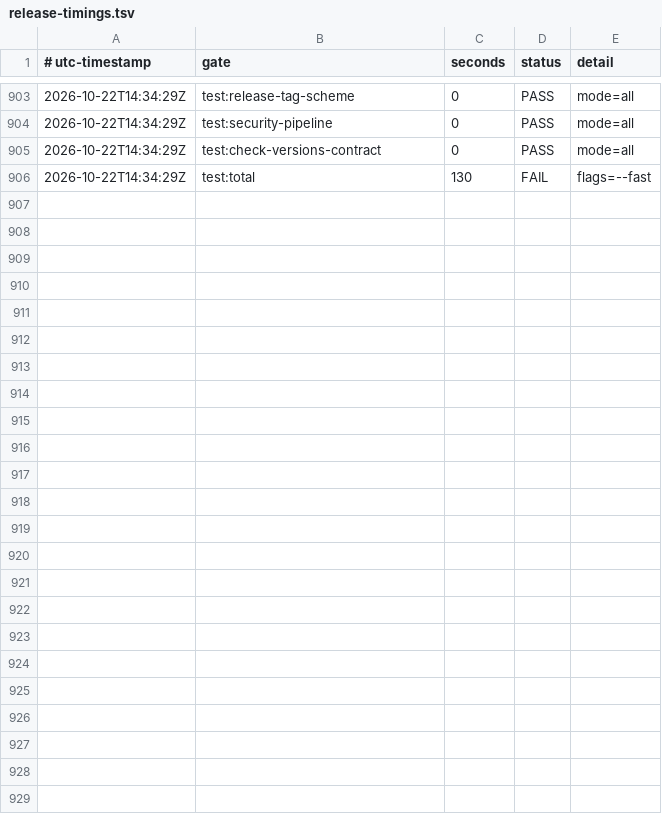
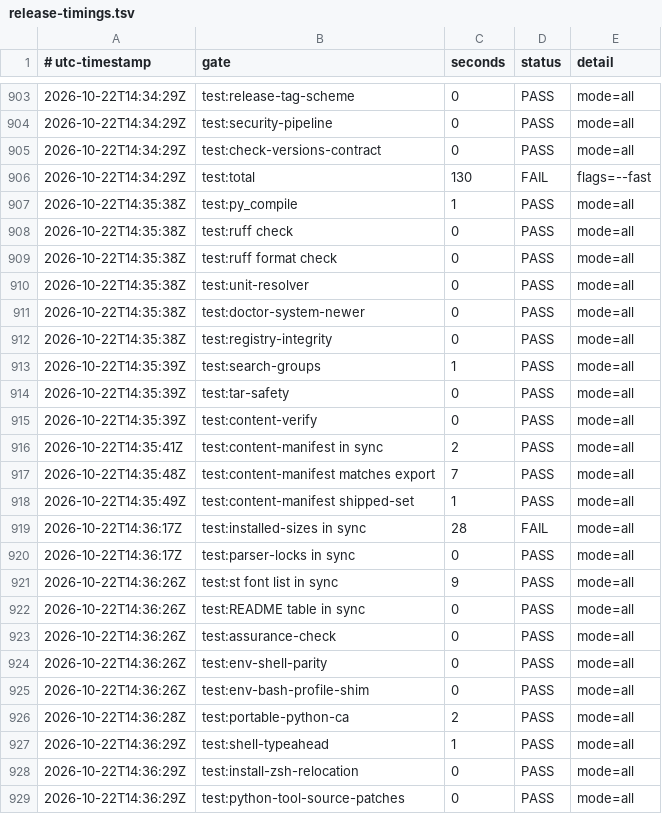
Before and after one commit to smprather/engineering-loadout, a TSV file: assurance/release-timings.tsv, drawn as a sheet; only a part is shown, gaps mark what is left out.

```diff
--- a/assurance/release-timings.tsv
+++ b/assurance/release-timings.tsv
@@ -906 +906,24 @@
 2026-10-22T14:34:29Z	test:total	130	FAIL	flags=--fast
+2026-10-22T14:35:38Z	test:py_compile	1	PASS	mode=all
+2026-10-22T14:35:38Z	test:ruff check	0	PASS	mode=all
+2026-10-22T14:35:38Z	test:ruff format check	0	PASS	mode=all
+2026-10-22T14:35:38Z	test:unit-resolver	0	PASS	mode=all
+2026-10-22T14:35:38Z	test:doctor-system-newer	0	PASS	mode=all
+2026-10-22T14:35:38Z	test:registry-integrity	0	PASS	mode=all
+2026-10-22T14:35:39Z	test:search-groups	1	PASS	mode=all
+2026-10-22T14:35:39Z	test:tar-safety	0	PASS	mode=all
+2026-10-22T14:35:39Z	test:content-verify	0	PASS	mode=all
+2026-10-22T14:35:41Z	test:content-manifest in sync	2	PASS	mode=all
+2026-10-22T14:35:48Z	test:content-manifest matches export	7	PASS	mode=all
+2026-10-22T14:35:49Z	test:content-manifest shipped-set	1	PASS	mode=all
+2026-10-22T14:36:17Z	test:installed-sizes in sync	28	FAIL	mode=all
+2026-10-22T14:36:17Z	test:parser-locks in sync	0	PASS	mode=all
+2026-10-22T14:36:26Z	test:st font list in sync	9	PASS	mode=all
+2026-10-22T14:36:26Z	test:README table in sync	0	PASS	mode=all
+2026-10-22T14:36:26Z	test:assurance-check	0	PASS	mode=all
+2026-10-22T14:36:26Z	test:env-shell-parity	0	PASS	mode=all
+2026-10-22T14:36:26Z	test:env-bash-profile-shim	0	PASS	mode=all
+2026-10-22T14:36:28Z	test:portable-python-ca	2	PASS	mode=all
+2026-10-22T14:36:29Z	test:shell-typeahead	1	PASS	mode=all
+2026-10-22T14:36:29Z	test:install-zsh-relocation	0	PASS	mode=all
+2026-10-22T14:36:29Z	test:python-tool-source-patches	0	PASS	mode=all
```
Also changed, not shown: 1 other file.
